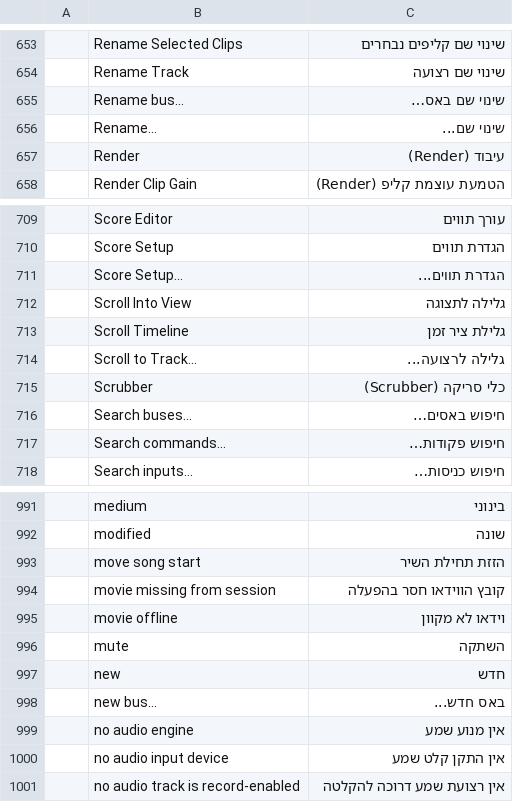
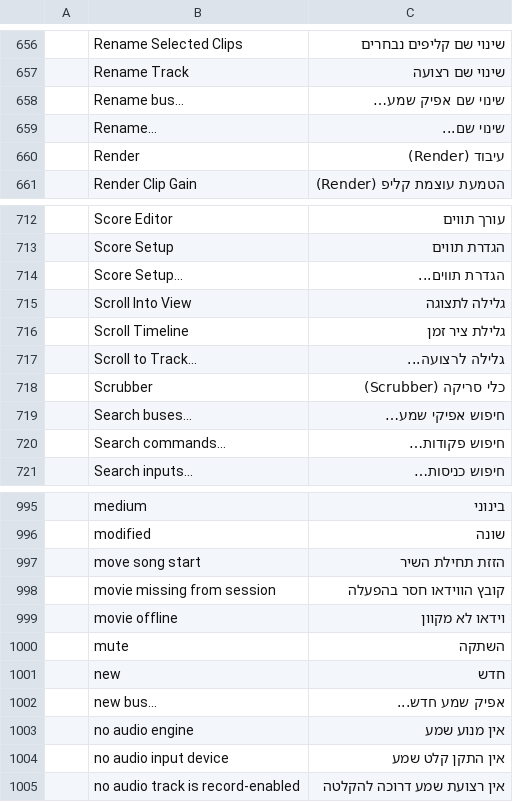
Before and after one commit to nocturney/craft-i18n, a TSV file: locales/he/soundcraft.tsv, drawn as a sheet; only a part is shown, gaps mark what is left out; the diff covers the shown part only.

```diff
--- a/locales/he/soundcraft.tsv
+++ b/locales/he/soundcraft.tsv
@@ -654,3 +657,3 @@
 	Rename Track	שינוי שם רצועה
-	Rename bus…	שינוי שם באס…
+	Rename bus…	שינוי שם אפיק שמע…
 	Rename...	שינוי שם...
@@ -715,3 +718,3 @@
 	Scrubber	כלי סריקה (Scrubber)
-	Search buses…	חיפוש באסים…
+	Search buses…	חיפוש אפיקי שמע…
 	Search commands…	חיפוש פקודות…
@@ -997,3 +1001,3 @@
 	new	חדש
-	new bus...	באס חדש...
+	new bus...	אפיק שמע חדש...
 	no audio engine	אין מנוע שמע
```
Also changed, not shown: 4 added rows and 1 edited cell elsewhere in this file, 1 other file.
